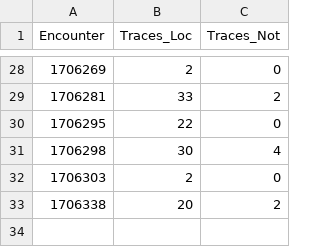
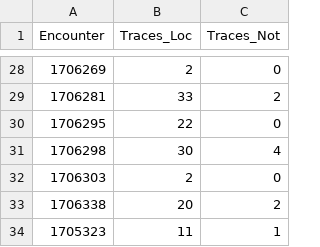
Before and after one commit to noaa-pifsc/CRP_PC_TowedArray, a CSV file: data/Trace_Counts/2017_HICEAS_TraceCounts.csv, drawn as a sheet; only a part is shown, gaps mark what is left out.

Commit message:
Upload SCOPE 2024 data

```diff
--- a/data/Trace_Counts/2017_HICEAS_TraceCounts.csv
+++ b/data/Trace_Counts/2017_HICEAS_TraceCounts.csv
@@ -33 +33,2 @@ Encounter,Traces_Loc,Traces_Not
 1706338,20,2
+1705323,11,1
```
Also changed, not shown: 6 other files.
